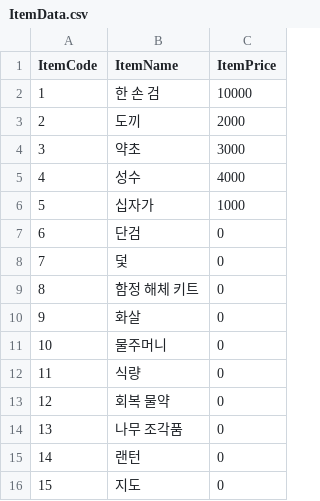
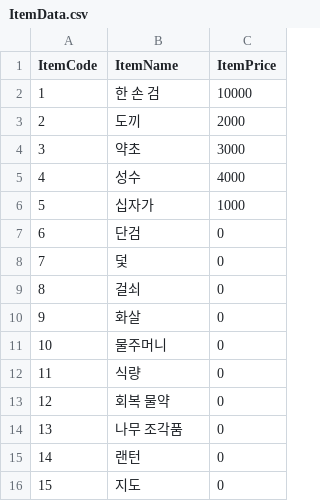
Before and after one commit to Yeok11/Seller, a CSV file: Assets/Resources/CSV/ItemData.csv, drawn as a sheet.

```diff
--- a/Assets/Resources/CSV/ItemData.csv
+++ b/Assets/Resources/CSV/ItemData.csv
@@ -8,3 +8,3 @@ ItemCode,ItemName,ItemPrice
 7,덫,0
-8,함정 해체 키트,0
+8,걸쇠,0
 9,화살,0
```
Also changed, not shown: 54 other files.
